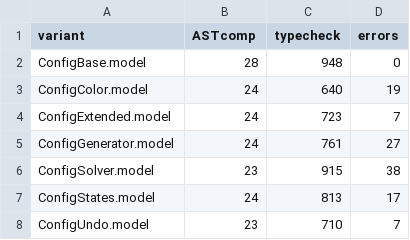
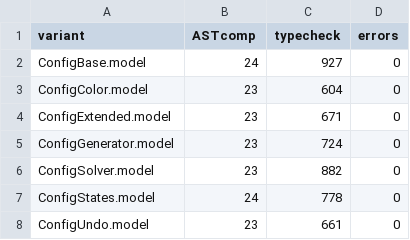
Before and after one commit to SergiyKolesnikov/fuji, a CSV file: benchmark/Sudoku/inttimetypechecker_featurebased.csv, drawn as a sheet.

```diff
--- a/benchmark/Sudoku/inttimetypechecker_featurebased.csv
+++ b/benchmark/Sudoku/inttimetypechecker_featurebased.csv
@@ -1,8 +1,8 @@
 variant	ASTcomp	typecheck	errors
-ConfigBase.model	28	948	0
-ConfigColor.model	24	640	19
-ConfigExtended.model	24	723	7
-ConfigGenerator.model	24	761	27
-ConfigSolver.model	23	915	38
-ConfigStates.model	24	813	17
-ConfigUndo.model	23	710	7
+ConfigBase.model	24	927	0
+ConfigColor.model	23	604	0
+ConfigExtended.model	23	671	0
+ConfigGenerator.model	23	724	0
+ConfigSolver.model	23	882	0
+ConfigStates.model	24	778	0
+ConfigUndo.model	23	661	0
```
Also changed, not shown: benchmark/Prevayler/inttimetypechecker_featurebased.csv, benchmark/Sudoku/exttimetypechecker_featurebased.csv, 6 other files.
